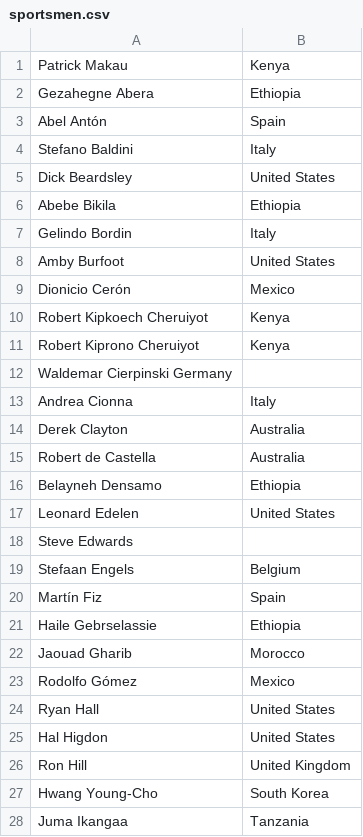
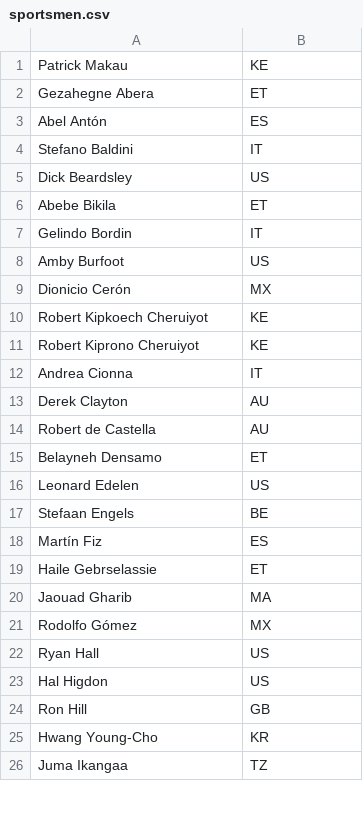
Before and after one commit to mandrakey/infoint, a CSV file: aufgabe1/docs/data/sportsmen.csv, drawn as a sheet; only a part is shown; removed rows and columns are numbered as before the commit, all else as after; the diff covers the shown part only; the diff names each change by its address in the sheet, - before the commit and + after, or states it on an @@ line.

```diff
--- a/aufgabe1/docs/data/sportsmen.csv
+++ b/aufgabe1/docs/data/sportsmen.csv
-B1: Kenya
+B1: KE
-B2: Ethiopia
+B2: ET
-B3: Spain
+B3: ES
-B4: Italy
+B4: IT
-B5: United States
+B5: US
-B6: Ethiopia
+B6: ET
-B7: Italy
+B7: IT
-B8: United States
+B8: US
-B9: Mexico
+B9: MX
-B10:B11: Kenya
+B10:B11: KE
-row 12: Waldemar Cierpinski Germany
-B12: Italy
+B12: IT
-B13:B14: Australia
+B13:B14: AU
-B15: Ethiopia
+B15: ET
-B16: United States
+B16: US
-row 18: Steve Edwards
-B17: Belgium
+B17: BE
-B18: Spain
+B18: ES
-B19: Ethiopia
+B19: ET
-B20: Morocco
+B20: MA
-B21: Mexico
+B21: MX
-B22:B23: United States
+B22:B23: US
-B24: United Kingdom
+B24: GB
-B25: South Korea
+B25: KR
-B26: Tanzania
+B26: TZ
```
Also changed, not shown: 1 removed row and 112 edited cells elsewhere in this file, aufgabe1/docs/data/fussballer.csv, aufgabe1/docs/data/gym_world.csv, 7 other files.
